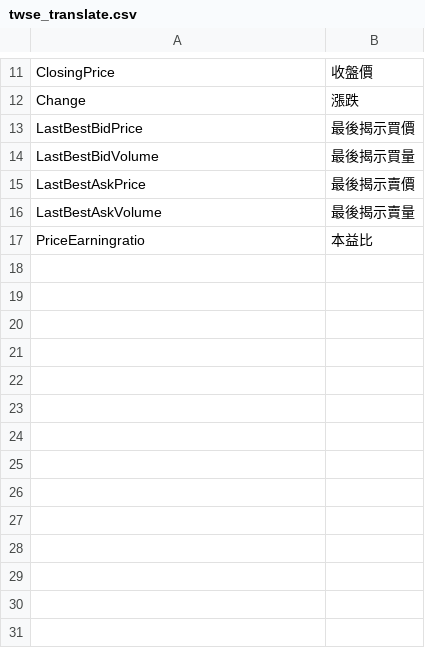
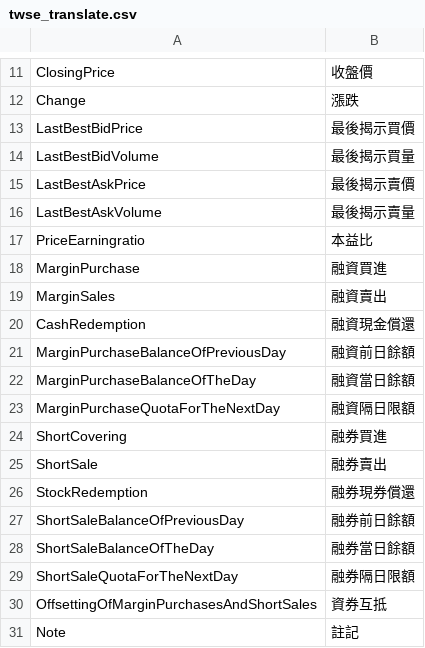
Before and after one commit to nk7260ynpa/Tw_stock_DB, a CSV file: build_DB/twse_sql/twse_translate.csv, drawn as a sheet; only a part is shown, gaps mark what is left out.

```diff
--- a/build_DB/twse_sql/twse_translate.csv
+++ b/build_DB/twse_sql/twse_translate.csv
@@ -17 +17,15 @@ LastBestAskVolume,最後揭示賣量
 PriceEarningratio,本益比
+MarginPurchase,融資買進
+MarginSales,融資賣出
+CashRedemption,融資現金償還
+MarginPurchaseBalanceOfPreviousDay,融資前日餘額
+MarginPurchaseBalanceOfTheDay,融資當日餘額
+MarginPurchaseQuotaForTheNextDay,融資隔日限額
+ShortCovering,融券買進
+ShortSale,融券賣出
+StockRedemption,融券現券償還
+ShortSaleBalanceOfPreviousDay,融券前日餘額
+ShortSaleBalanceOfTheDay,融券當日餘額
+ShortSaleQuotaForTheNextDay,融券隔日限額
+OffsettingOfMarginPurchasesAndShortSales,資券互抵
+Note,註記
```
Also changed, not shown: 9 other files.
